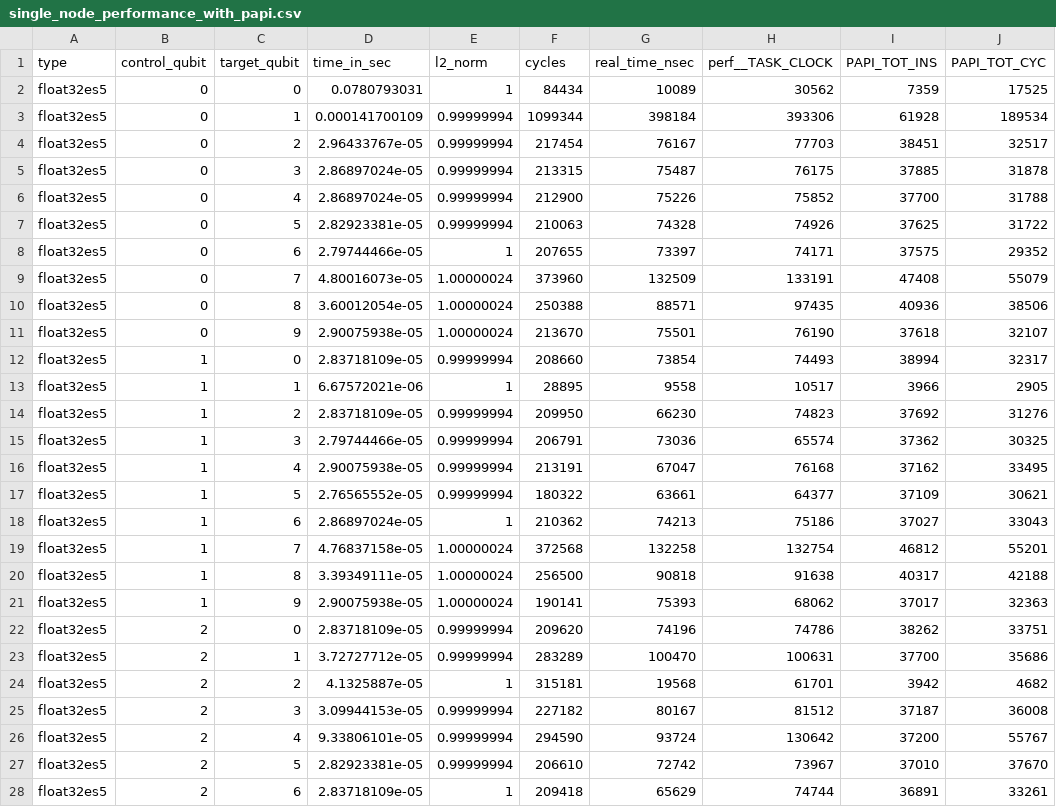
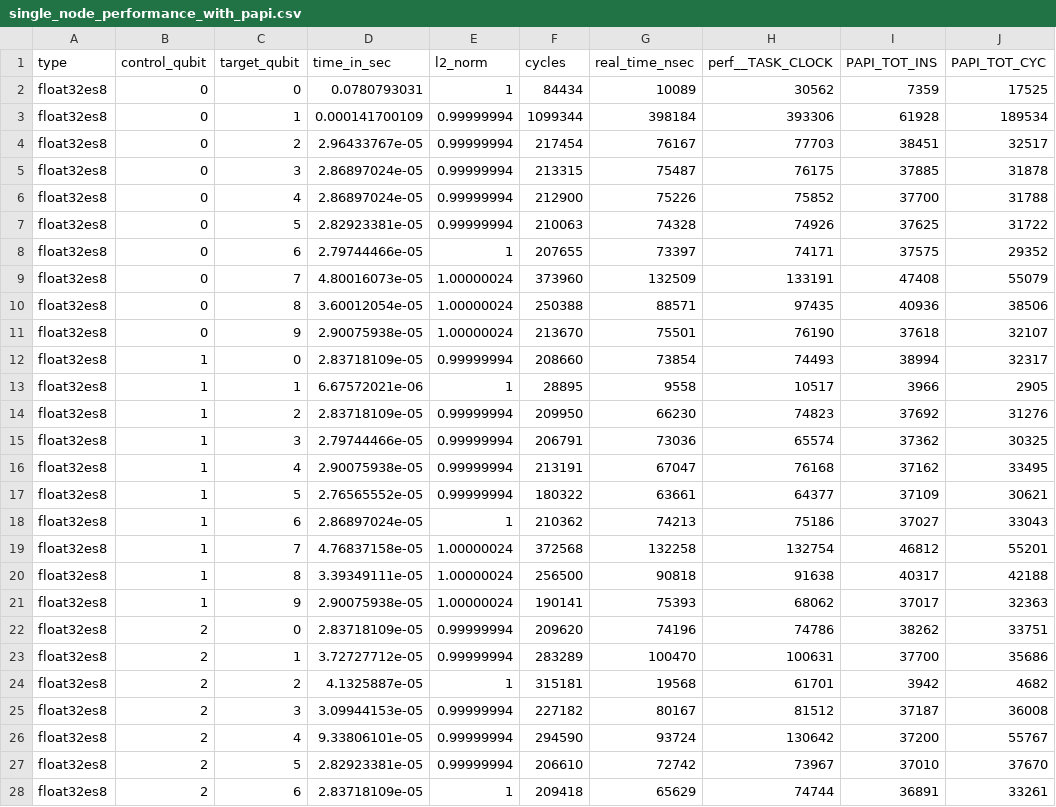
Before and after one commit to FloEdelmann/intel-qs, a CSV file: benchmarks/output/2022-08-23_09-24-24_single_node_performance/single_node_performance_with_papi.csv, drawn as a sheet; only a part is shown; the diff covers the shown part only; the diff names each change by its address in the sheet, - before the commit and + after, or states it on an @@ line.

Commit message:
Fix float32 exponent size

```diff
--- a/benchmarks/output/2022-08-23_09-24-24_single_node_performance/single_node_performance_with_papi.csv
+++ b/benchmarks/output/2022-08-23_09-24-24_single_node_performance/single_node_performance_with_papi.csv
-A2:A28 (type): float32es5
+A2:A28 (type): float32es8
```
Also changed, not shown: 73 edited cells elsewhere in this file, benchmarks/output/2022-06-23_single_node_performance/single_node_performance.csv, benchmarks/output/2022-08-23_09-24-24_single_node_performance/single_node_performance.csv, 5 other files.
